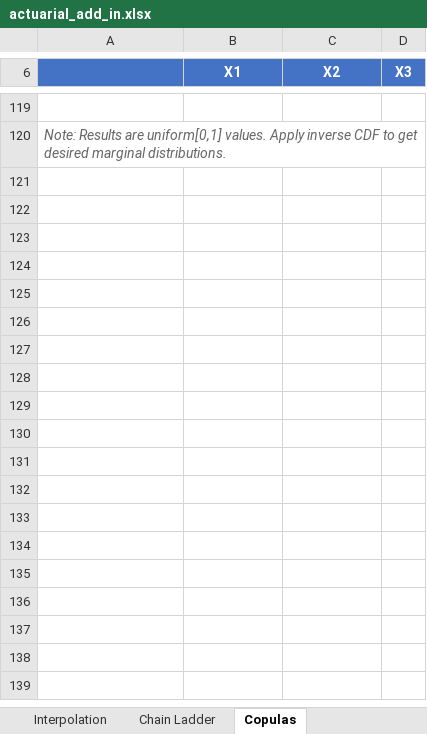
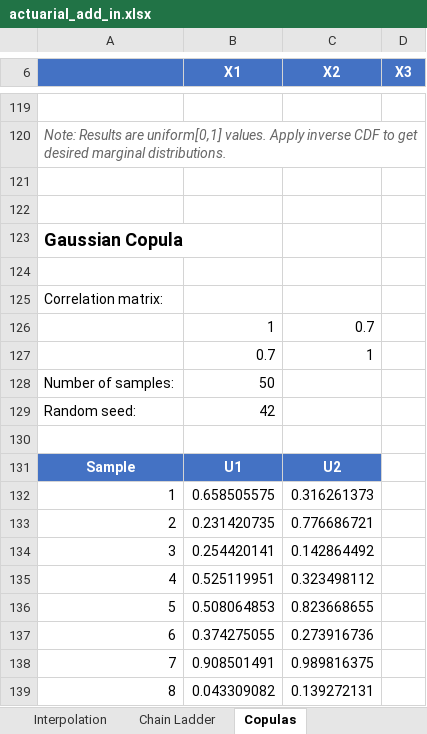
Before and after one commit to mdevans21/actuarial_add_in, an Excel workbook: excel/actuarial_add_in.xlsx, sheet Copulas, drawn as a sheet; only a part is shown, gaps mark what is left out; values as stored, in another font and other column widths than the file's, no borders; charts and pictures and conditional formats not drawn; the diff covers the shown part only; the diff names each change by its address in the sheet, - before the commit and + after, or states it on an @@ line.

```diff
--- a/excel/actuarial_add_in.xlsx (sheet Copulas)
+++ b/excel/actuarial_add_in.xlsx (sheet Copulas)
+row 121: (empty)
+row 122: (empty)
+row 123: Gaussian Copula
+row 124: (empty)
+row 125: Correlation matrix:
+row 126:  | 1 | 0.7
+row 127:  | 0.7 | 1
+row 128: Number of samples: | 50
+row 129: Random seed: | 42
+row 130: (empty)
+row 131: Sample | U1 | U2
+row 132: 1 | 0.658505575 | 0.316261373
+row 133: 2 | 0.231420735 | 0.776686721
+row 134: 3 | 0.254420141 | 0.142864492
+row 135: 4 | 0.525119951 | 0.323498112
+row 136: 5 | 0.508064853 | 0.823668655
+row 137: 6 | 0.374275055 | 0.273916736
+row 138: 7 | 0.908501491 | 0.989816375
+row 139: 8 | 0.043309082 | 0.139272131
```
Also changed, not shown: other rows of this sheet, sheet Cat Modeling, sheet Chain Ladder, sheet Versions, sheet All Functions Test, charts or pictures, 11 other files.
